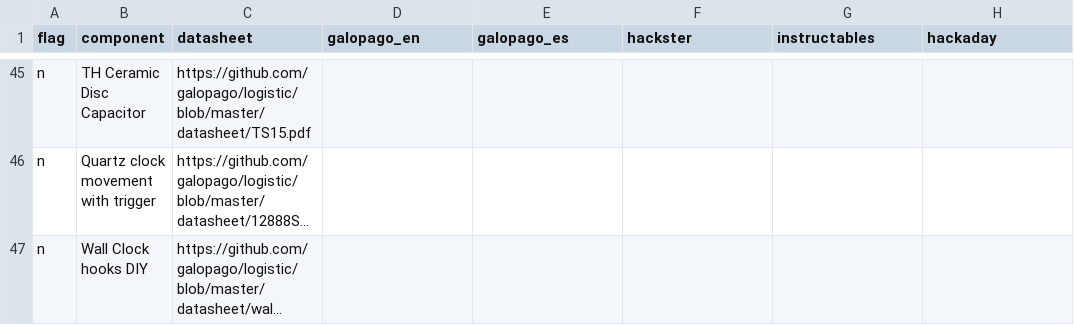
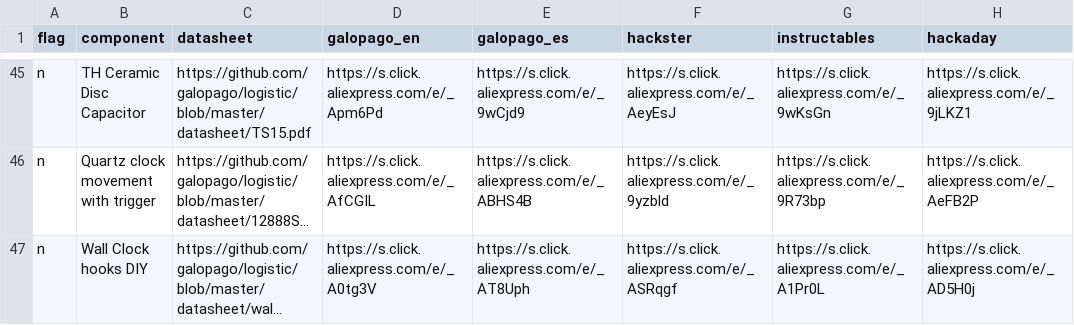
Before and after one commit to galopago/SCRATCHPAD, a CSV file: afflinks.csv, drawn as a sheet; only a part is shown, gaps mark what is left out; long unchanged cells end in …; the diff covers the shown part only; the diff names each change by its address in the sheet, - before the commit and + after, or states it on an @@ line.

```diff
--- a/afflinks.csv
+++ b/afflinks.csv
-D45 (galopago_en): (empty)
+D45 (galopago_en): https://s.click.aliexpress.com/e/_Apm6Pd
-E45 (galopago_es): (empty)
+E45 (galopago_es): https://s.click.aliexpress.com/e/_9wCjd9
-F45 (hackster): (empty)
+F45 (hackster): https://s.click.aliexpress.com/e/_AeyEsJ
-G45 (instructables): (empty)
+G45 (instructables): https://s.click.aliexpress.com/e/_9wKsGn
-H45 (hackaday): (empty)
+H45 (hackaday): https://s.click.aliexpress.com/e/_9jLKZ1
-D46 (galopago_en): (empty)
+D46 (galopago_en): https://s.click.aliexpress.com/e/_AfCGIL
-E46 (galopago_es): (empty)
+E46 (galopago_es): https://s.click.aliexpress.com/e/_ABHS4B
-F46 (hackster): (empty)
+F46 (hackster): https://s.click.aliexpress.com/e/_9yzbld
-G46 (instructables): (empty)
+G46 (instructables): https://s.click.aliexpress.com/e/_9R73bp
-H46 (hackaday): (empty)
+H46 (hackaday): https://s.click.aliexpress.com/e/_AeFB2P
-D47 (galopago_en): (empty)
+D47 (galopago_en): https://s.click.aliexpress.com/e/_A0tg3V
-E47 (galopago_es): (empty)
+E47 (galopago_es): https://s.click.aliexpress.com/e/_AT8Uph
-F47 (hackster): (empty)
+F47 (hackster): https://s.click.aliexpress.com/e/_ASRqgf
-G47 (instructables): (empty)
+G47 (instructables): https://s.click.aliexpress.com/e/_A1Pr0L
-H47 (hackaday): (empty)
+H47 (hackaday): https://s.click.aliexpress.com/e/_AD5H0j
```
Also changed, not shown: 1 added row, 1 removed row and 30 edited cells elsewhere in this file, 2 other files.
